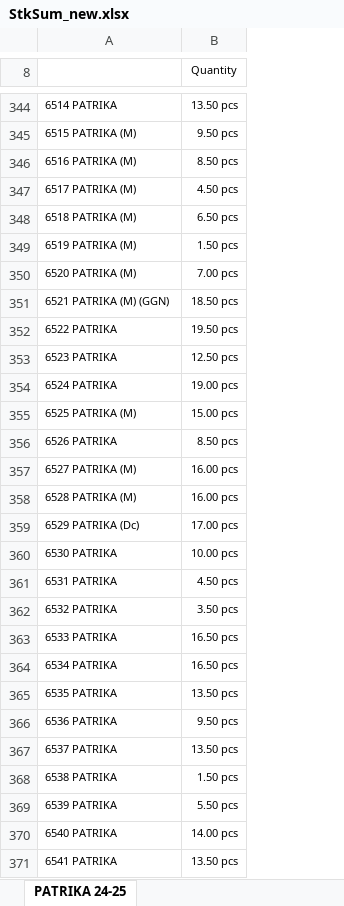
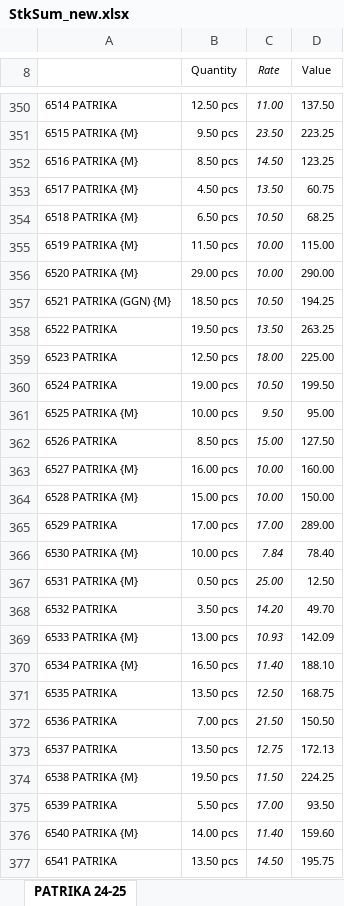
Before and after one commit to jyoti-creative-cards/jyoti-cards-stock-management-streamlit-app, an Excel workbook: StkSum_new.xlsx, sheet PATRIKA 24-25, drawn as a sheet; only a part is shown, gaps mark what is left out; values as stored, in another font and other column widths than the file's, no borders; removed rows and columns are numbered as before the commit, all else as after; the diff covers the shown part only; the diff names each change by its address in the sheet, - before the commit and + after, or states it on an @@ line.

```diff
--- a/StkSum_new.xlsx (sheet PATRIKA 24-25)
+++ b/StkSum_new.xlsx (sheet PATRIKA 24-25)
+column C (Rate), rows 350-368: 11.00 | 23.50 | 14.50 | 13.50 | 10.50 | 10.00 | 10.00 | 10.50 | 13.50 | 18.00 | 10.50 | 9.50 | 15.00 | 10.00 | 10.00 | 17.00 | 7.84 | 25.00 | 14.20; rows 370-377: 11.40 | 12.50 | 21.50 | 12.75 | 11.50 | 17.00 | 11.40 | 14.50
+column D (Value), rows 350-368: 137.50 | 223.25 | 123.25 | 60.75 | 68.25 | 115.00 | 290.00 | 194.25 | 263.25 | 225.00 | 199.50 | 95.00 | 127.50 | 160.00 | 150.00 | 289.00 | 78.40 | 12.50 | 49.70; rows 370-377: 188.10 | 168.75 | 150.50 | 172.13 | 224.25 | 93.50 | 159.60 | 195.75
-B350 (Quantity): 13.50 pcs
+B350 (Quantity): 12.50 pcs
-A351: 6515 PATRIKA (M)
+A351: 6515 PATRIKA {M}
-A352: 6516 PATRIKA (M)
+A352: 6516 PATRIKA {M}
-A353: 6517 PATRIKA (M)
+A353: 6517 PATRIKA {M}
-A354: 6518 PATRIKA (M)
+A354: 6518 PATRIKA {M}
-A355: 6519 PATRIKA (M)
+A355: 6519 PATRIKA {M}
-B355 (Quantity): 1.50 pcs
+B355 (Quantity): 11.50 pcs
-A356: 6520 PATRIKA (M)
+A356: 6520 PATRIKA {M}
-B356 (Quantity): 7.00 pcs
+B356 (Quantity): 29.00 pcs
-A357: 6521 PATRIKA (M) (GGN)
+A357: 6521 PATRIKA (GGN) {M}
-A361: 6525 PATRIKA (M)
+A361: 6525 PATRIKA {M}
-B361 (Quantity): 15.00 pcs
+B361 (Quantity): 10.00 pcs
-A363: 6527 PATRIKA (M)
+A363: 6527 PATRIKA {M}
-A364: 6528 PATRIKA (M)
+A364: 6528 PATRIKA {M}
-B364 (Quantity): 16.00 pcs
+B364 (Quantity): 15.00 pcs
-A365: 6529 PATRIKA (Dc)
+A365: 6529 PATRIKA
-A366: 6530 PATRIKA
+A366: 6530 PATRIKA {M}
-A367: 6531 PATRIKA
+A367: 6531 PATRIKA {M}
-B367 (Quantity): 4.50 pcs
+B367 (Quantity): 0.50 pcs
-row 363: 6533 PATRIKA | 16.50 pcs
+row 369: 6533 PATRIKA {M} | 13.00 pcs | 10.93 | 142.09
-A370: 6534 PATRIKA
+A370: 6534 PATRIKA {M}
-B372 (Quantity): 9.50 pcs
+B372 (Quantity): 7.00 pcs
-A374: 6538 PATRIKA
+A374: 6538 PATRIKA {M}
-B374 (Quantity): 1.50 pcs
+B374 (Quantity): 19.50 pcs
-A376: 6540 PATRIKA
+A376: 6540 PATRIKA {M}
```
Also changed, not shown: 56 added rows, 38 removed rows, 263 edited cells and merged cells elsewhere in this sheet.
